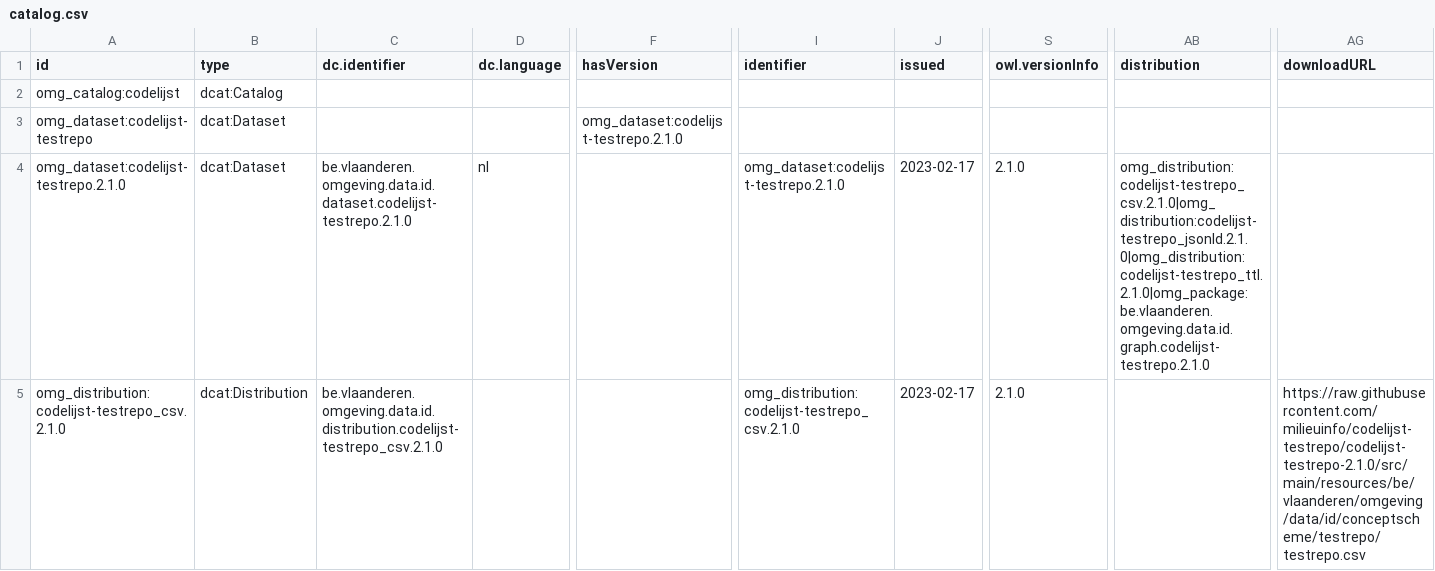
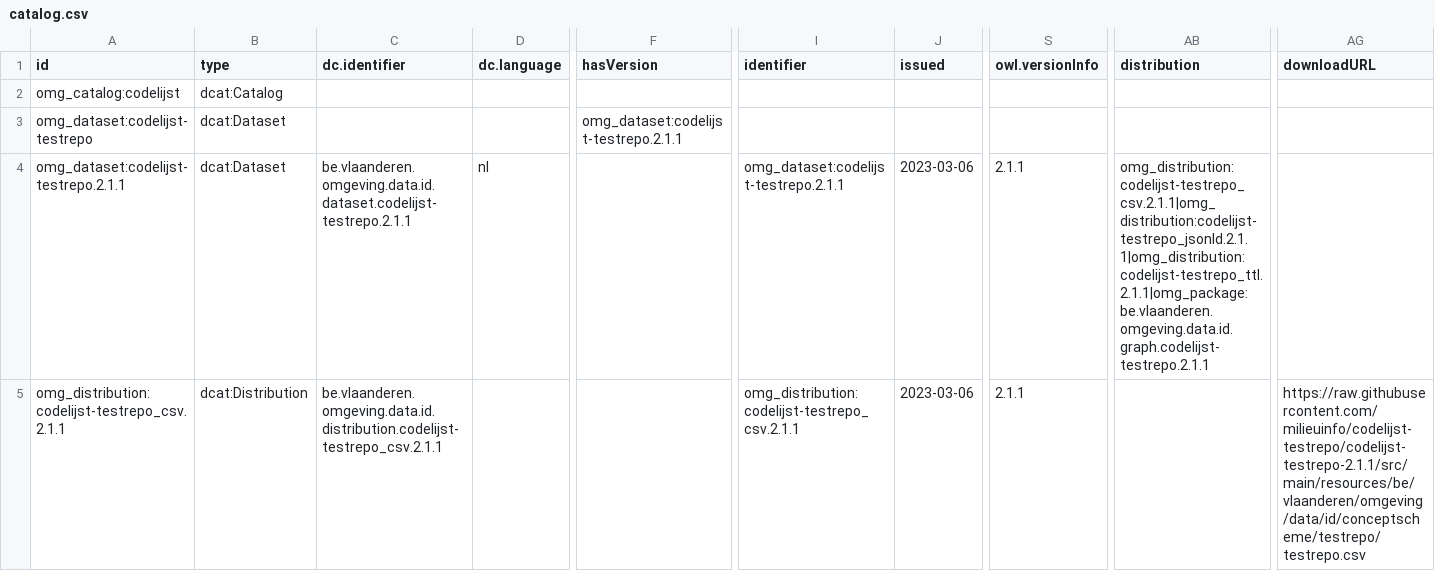
Before and after one commit to milieuinfo/codelijst-testrepo, a CSV file: src/main/resources/be/vlaanderen/omgeving/data/id/dataset/codelijst-testrepo/catalog.csv, drawn as a sheet; only a part is shown, gaps mark what is left out; the diff covers the shown part only; the diff names each change by its address in the sheet, - before the commit and + after, or states it on an @@ line.

```diff
--- a/src/main/resources/be/vlaanderen/omgeving/data/id/dataset/codelijst-testrepo/catalog.csv
+++ b/src/main/resources/be/vlaanderen/omgeving/data/id/dataset/codelijst-testrepo/catalog.csv
-F3 (hasVersion): omg_dataset:codelijst-testrepo.2.1.0
+F3 (hasVersion): omg_dataset:codelijst-testrepo.2.1.1
-A4 (id): omg_dataset:codelijst-testrepo.2.1.0
+A4 (id): omg_dataset:codelijst-testrepo.2.1.1
-C4 (dc.identifier): be.vlaanderen.omgeving.data.id.dataset.codelijst-testrepo.2.1.0
+C4 (dc.identifier): be.vlaanderen.omgeving.data.id.dataset.codelijst-testrepo.2.1.1
-I4 (identifier): omg_dataset:codelijst-testrepo.2.1.0
+I4 (identifier): omg_dataset:codelijst-testrepo.2.1.1
-J4:J5 (issued): 2023-02-17
+J4:J5 (issued): 2023-03-06
-S4:S5 (owl.versionInfo): 2.1.0
+S4:S5 (owl.versionInfo): 2.1.1
-AB4 (distribution): omg_distribution:codelijst-testrepo_csv.2.1.0|omg_distribution:codelijst-testrepo_jsonld.2.1.0|omg_distribution:codelijst-testrepo_ttl.2.1.0|omg_package:be.vlaanderen.omgeving.data.id.graph.codelijst-testrepo.2.1.0
+AB4 (distribution): omg_distribution:codelijst-testrepo_csv.2.1.1|omg_distribution:codelijst-testrepo_jsonld.2.1.1|omg_distribution:codelijst-testrepo_ttl.2.1.1|omg_package:be.vlaanderen.omgeving.data.id.graph.codelijst-testrepo.2.1.1
-A5 (id): omg_distribution:codelijst-testrepo_csv.2.1.0
+A5 (id): omg_distribution:codelijst-testrepo_csv.2.1.1
-C5 (dc.identifier): be.vlaanderen.omgeving.data.id.distribution.codelijst-testrepo_csv.2.1.0
+C5 (dc.identifier): be.vlaanderen.omgeving.data.id.distribution.codelijst-testrepo_csv.2.1.1
-I5 (identifier): omg_distribution:codelijst-testrepo_csv.2.1.0
+I5 (identifier): omg_distribution:codelijst-testrepo_csv.2.1.1
-AG5 (downloadURL): https://raw.githubusercontent.com/milieuinfo/codelijst-testrepo/codelijst-testrepo-2.1.0/src/main/resources/be/vlaanderen/omgeving/data/id/conceptscheme/testrepo/testrepo.csv
+AG5 (downloadURL): https://raw.githubusercontent.com/milieuinfo/codelijst-testrepo/codelijst-testrepo-2.1.1/src/main/resources/be/vlaanderen/omgeving/data/id/conceptscheme/testrepo/testrepo.csv
```
Also changed, not shown: 21 edited cells elsewhere in this file, 2 other files.
